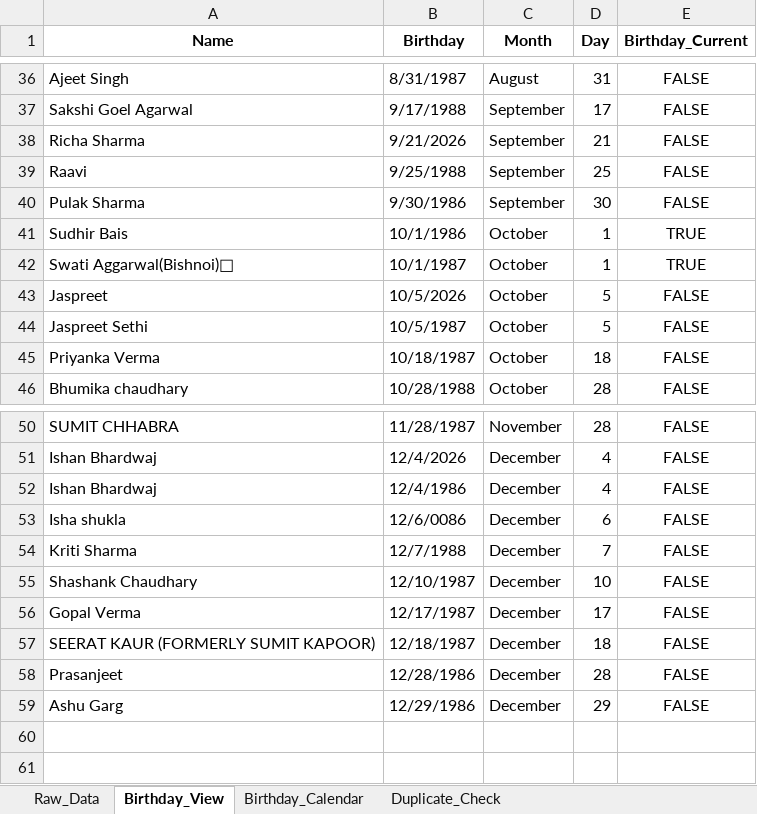
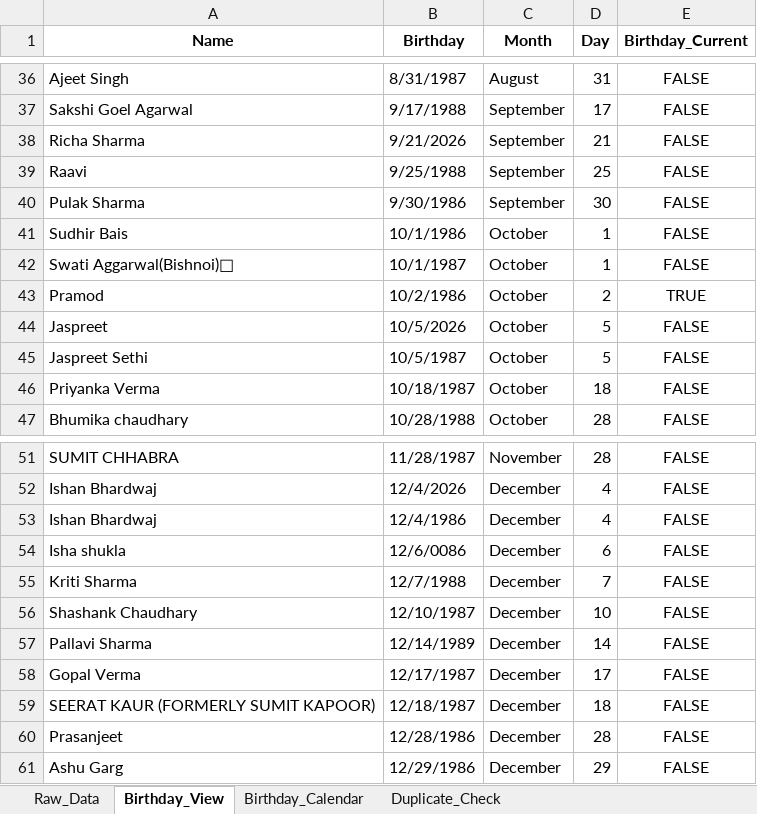
Before and after one commit to Swati-usha/google-sheet-sync, an Excel workbook: Birthdays.xlsx, sheet Birthday_View, drawn as a sheet; only a part is shown, gaps mark what is left out; values as stored, in another font and other column widths than the file's, no borders; conditional formats not drawn; the diff names each change by its address in the sheet, - before the commit and + after, or states it on an @@ line.

```diff
--- a/Birthdays.xlsx (sheet Birthday_View)
+++ b/Birthdays.xlsx (sheet Birthday_View)
-E41:E42 (Birthday_Current): TRUE
+E41:E42 (Birthday_Current): FALSE
+row 43: Pramod | 10/2/1986 | October | 2 | TRUE
+row 57: Pallavi Sharma | 12/14/1989 | December | 14 | FALSE
```
Also changed, not shown: sheet Birthday_Calendar, sheet Raw_Data, 1 other file.
